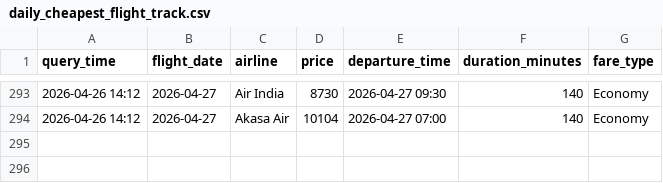
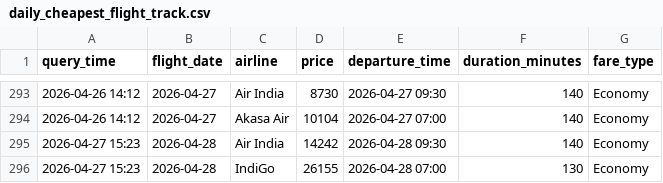
Before and after one commit to mohitrane46/flight-price-tracker, a CSV file: daily_cheapest_flight_track.csv, drawn as a sheet; only a part is shown, gaps mark what is left out.

```diff
--- a/daily_cheapest_flight_track.csv
+++ b/daily_cheapest_flight_track.csv
@@ -294 +294,3 @@ query_time,flight_date,airline,price,departure_time,duration_minutes,fare_type
 2026-04-26 14:12,2026-04-27,Akasa Air,10104,2026-04-27 07:00,140,Economy
+2026-04-27 15:23,2026-04-28,Air India,14242,2026-04-28 09:30,140,Economy
+2026-04-27 15:23,2026-04-28,IndiGo,26155,2026-04-28 07:00,130,Economy
```
